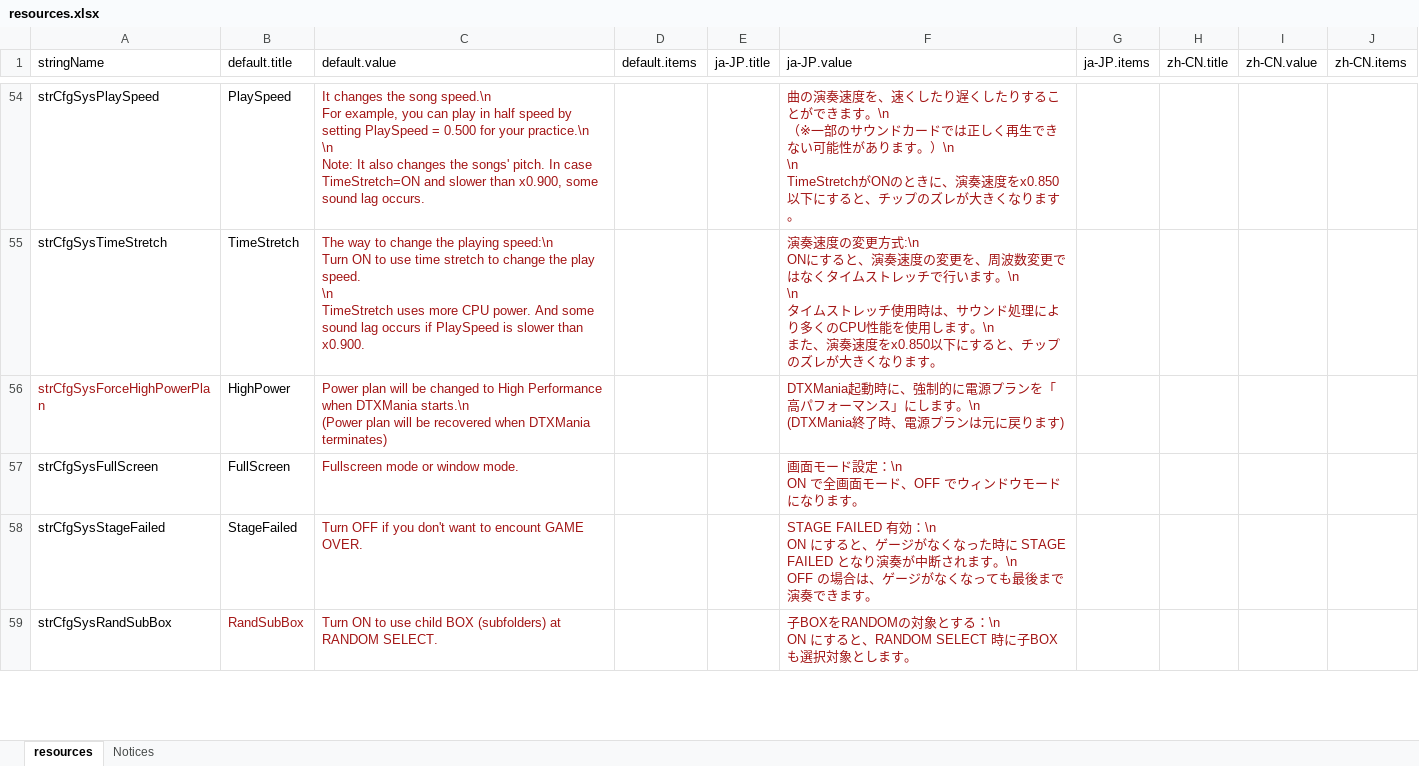
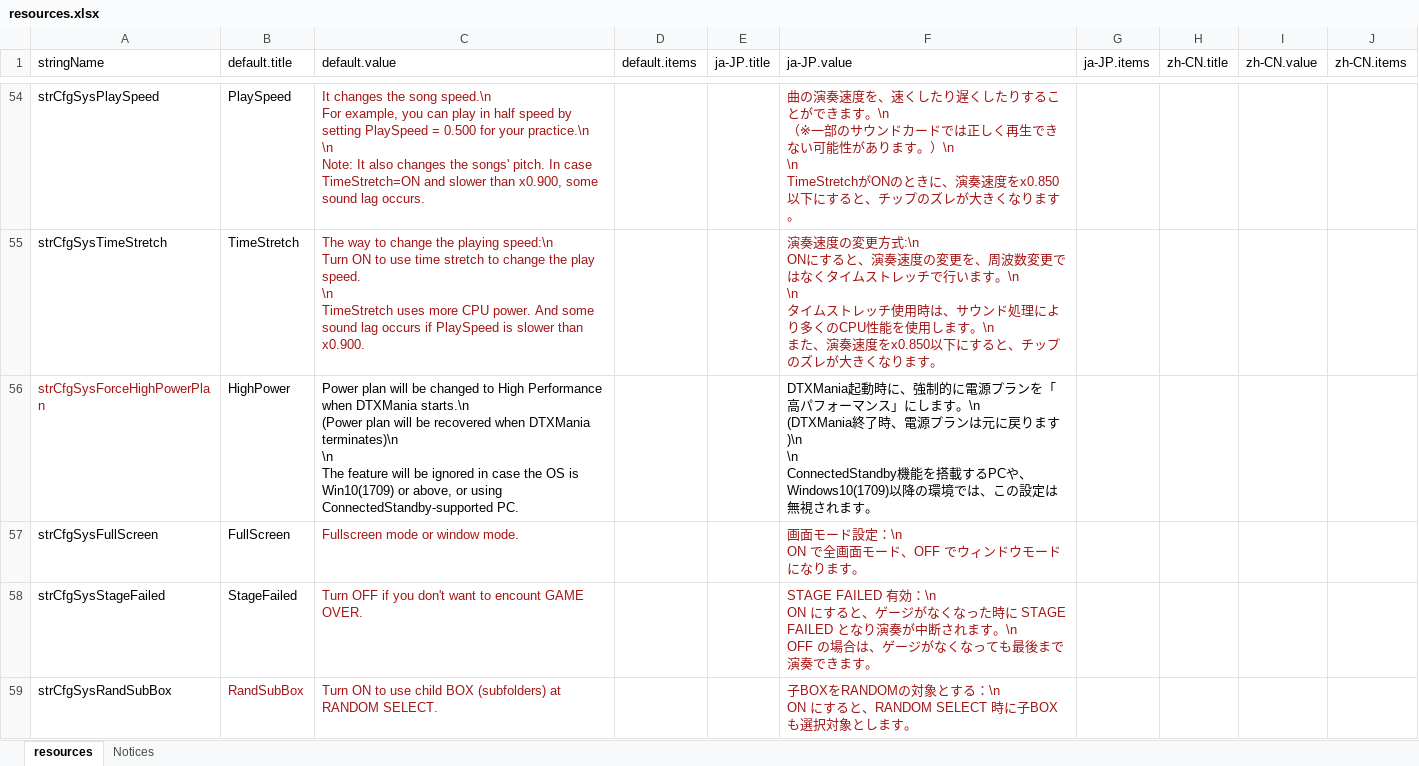
Before and after one commit to hugetiny/DTXMania, an Excel workbook: RuntimeResources/System/resources.xlsx, sheet resources, drawn as a sheet; only a part is shown, gaps mark what is left out; values as stored, in another font and other column widths than the file's, no borders; ↵ is a line break in a cell; the diff names each change by its address in the sheet, - before the commit and + after, or states it on an @@ line.

```diff
--- a/RuntimeResources/System/resources.xlsx (sheet resources)
+++ b/RuntimeResources/System/resources.xlsx (sheet resources)
-C56 (default.value): …when DTXMania terminates)
+C56 (default.value): …when DTXMania terminates)\n ↵ \n ↵ The feature will be ignored in case the OS is Win10(1709) or above, or using ConnectedStandby-supported PC.
-C56 text colour: #A31515
+C56 text colour: black
-F56 (ja-JP.value): …戻ります)
+F56 (ja-JP.value): …戻ります)\n ↵ \n ↵ ConnectedStandby機能を搭載するPCや、Windows10(1709)以降の環境では、この設定は無視されます。
-F56 text colour: #A31515
+F56 text colour: black
```
Also changed, not shown: 4 other files.
